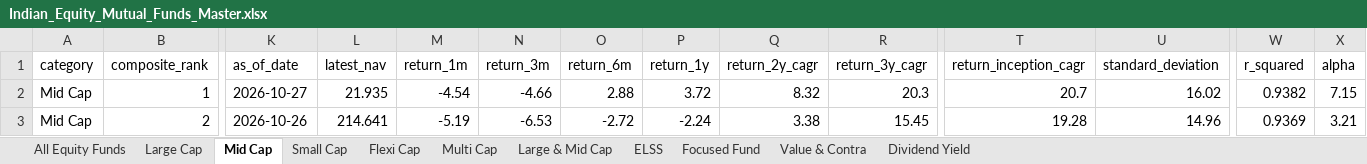
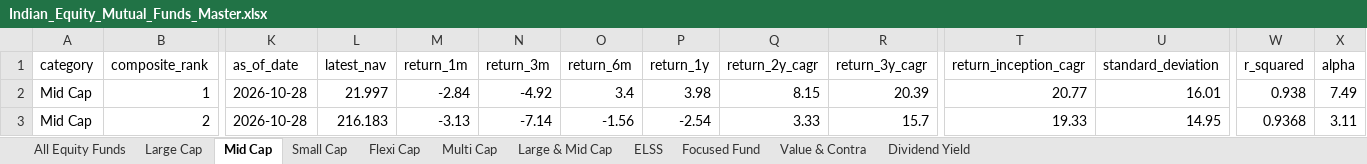
Before and after one commit to itswarlord/MutualFundResearch, an Excel workbook: data/Indian_Equity_Mutual_Funds_Master.xlsx, sheet Mid Cap, drawn as a sheet; only a part is shown, gaps mark what is left out; values as stored, in another font and other column widths than the file's, no borders; the diff covers the shown part only; the diff names each change by its address in the sheet, - before the commit and + after, or states it on an @@ line.

```diff
--- a/data/Indian_Equity_Mutual_Funds_Master.xlsx (sheet Mid Cap)
+++ b/data/Indian_Equity_Mutual_Funds_Master.xlsx (sheet Mid Cap)
-K2 (as_of_date): 2026-10-27
+K2 (as_of_date): 2026-10-28
-L2 (latest_nav): 21.935
+L2 (latest_nav): 21.997
-M2 (return_1m): -4.54
+M2 (return_1m): -2.84
-N2 (return_3m): -4.66
+N2 (return_3m): -4.92
-O2 (return_6m): 2.88
+O2 (return_6m): 3.4
-P2 (return_1y): 3.72
+P2 (return_1y): 3.98
-Q2 (return_2y_cagr): 8.32
+Q2 (return_2y_cagr): 8.15
-R2 (return_3y_cagr): 20.3
+R2 (return_3y_cagr): 20.39
-T2 (return_inception_cagr): 20.7
+T2 (return_inception_cagr): 20.77
-U2 (standard_deviation): 16.02
+U2 (standard_deviation): 16.01
-W2 (r_squared): 0.9382
+W2 (r_squared): 0.938
-X2 (alpha): 7.15
+X2 (alpha): 7.49
-K3 (as_of_date): 2026-10-26
+K3 (as_of_date): 2026-10-28
-L3 (latest_nav): 214.641
+L3 (latest_nav): 216.183
-M3 (return_1m): -5.19
+M3 (return_1m): -3.13
-N3 (return_3m): -6.53
+N3 (return_3m): -7.14
-O3 (return_6m): -2.72
+O3 (return_6m): -1.56
-P3 (return_1y): -2.24
+P3 (return_1y): -2.54
-Q3 (return_2y_cagr): 3.38
+Q3 (return_2y_cagr): 3.33
-R3 (return_3y_cagr): 15.45
+R3 (return_3y_cagr): 15.7
-T3 (return_inception_cagr): 19.28
+T3 (return_inception_cagr): 19.33
-U3 (standard_deviation): 14.96
+U3 (standard_deviation): 14.95
-W3 (r_squared): 0.9369
+W3 (r_squared): 0.9368
-X3 (alpha): 3.21
+X3 (alpha): 3.11
```
Also changed, not shown: 1 added row, 1 removed row and 744 edited cells elsewhere in this sheet, sheet All Equity Funds, sheet ELSS, sheet Flexi Cap, sheet Large & Mid Cap, sheet Small Cap, sheet Large Cap, 4 more sheets, web/data/Indian_Equity_Mutual_Funds_Master.xlsx, 23 other files.
